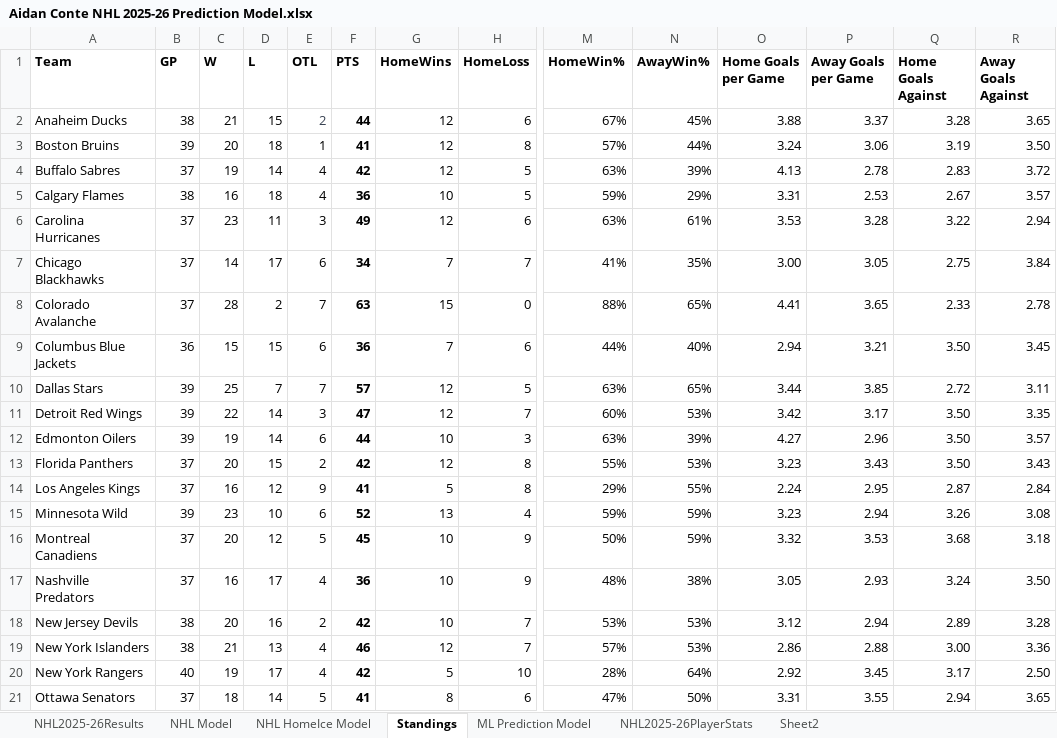
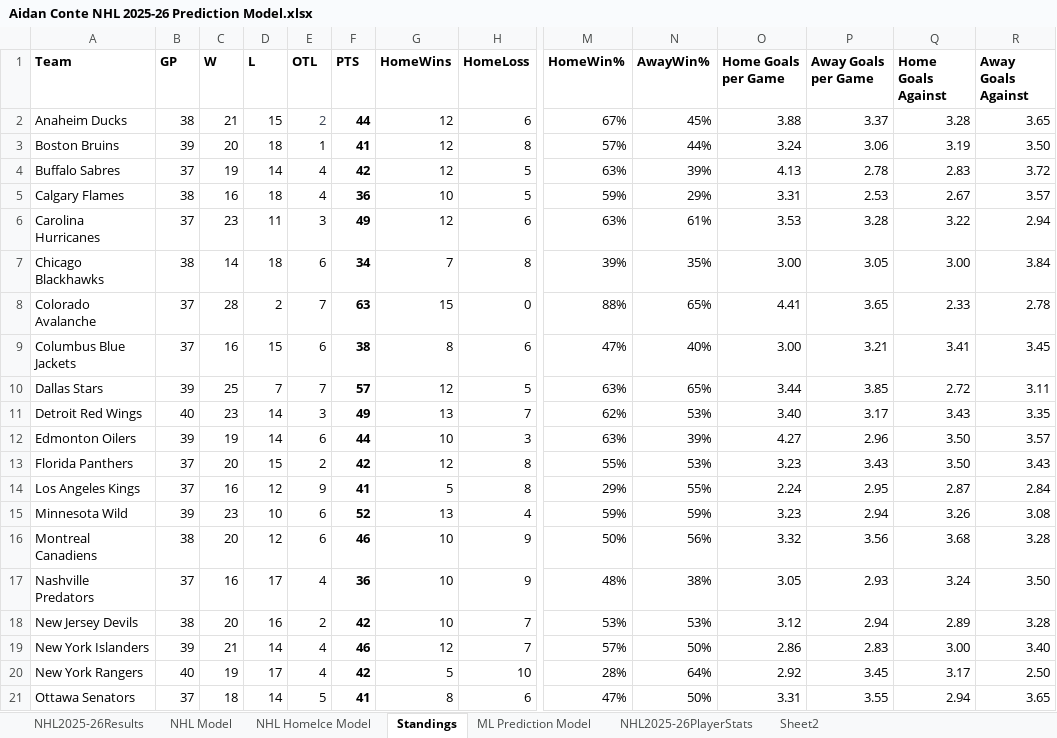
Before and after one commit to AidzNasty/NHL-Prediction-Model, an Excel workbook: Aidan Conte NHL 2025-26 Prediction Model.xlsx, sheet Standings, drawn as a sheet; only a part is shown, gaps mark what is left out; values as stored, in another font and other column widths than the file's, no borders; table styles not drawn; the diff covers the shown part only; the diff names each change by its address in the sheet, - before the commit and + after, or states it on an @@ line.

```diff
--- a/Aidan Conte NHL 2025-26 Prediction Model.xlsx (sheet Standings)
+++ b/Aidan Conte NHL 2025-26 Prediction Model.xlsx (sheet Standings)
-B7 (GP): 37
+B7 (GP): 38
-D7 (L): 17
+D7 (L): 18
-H7 (HomeLoss): 7
+H7 (HomeLoss): 8
-M7 (HomeWin%): 41%
+M7 (HomeWin%): 39%
-Q7 (Home Goals Against): 2.75
+Q7 (Home Goals Against): 3.00
-B9 (GP): 36
+B9 (GP): 37
-C9 (W): 15
+C9 (W): 16
-F9 (PTS): 36
+F9 (PTS): 38
-G9 (HomeWins): 7
+G9 (HomeWins): 8
-M9 (HomeWin%): 44%
+M9 (HomeWin%): 47%
-O9 (Home Goals per Game): 2.94
+O9 (Home Goals per Game): 3.00
-Q9 (Home Goals Against): 3.50
+Q9 (Home Goals Against): 3.41
-B11 (GP): 39
+B11 (GP): 40
-C11 (W): 22
+C11 (W): 23
-F11 (PTS): 47
+F11 (PTS): 49
-G11 (HomeWins): 12
+G11 (HomeWins): 13
-M11 (HomeWin%): 60%
+M11 (HomeWin%): 62%
-O11 (Home Goals per Game): 3.42
+O11 (Home Goals per Game): 3.40
-Q11 (Home Goals Against): 3.50
+Q11 (Home Goals Against): 3.43
-B16 (GP): 37
+B16 (GP): 38
-E16 (OTL): 5
+E16 (OTL): 6
-F16 (PTS): 45
+F16 (PTS): 46
-N16 (AwayWin%): 59%
+N16 (AwayWin%): 56%
-P16 (Away Goals per Game): 3.53
+P16 (Away Goals per Game): 3.56
-R16 (Away Goals Against): 3.18
+R16 (Away Goals Against): 3.28
-B19 (GP): 38
+B19 (GP): 39
-D19 (L): 13
+D19 (L): 14
-N19 (AwayWin%): 53%
+N19 (AwayWin%): 50%
-P19 (Away Goals per Game): 2.88
+P19 (Away Goals per Game): 2.83
-R19 (Away Goals Against): 3.36
+R19 (Away Goals Against): 3.40
```
Also changed, not shown: 36 edited cells elsewhere in this sheet, sheet NHL HomeIce Model, sheet NHL Model, sheet ML Prediction Model, sheet NHL2025-26Results.
